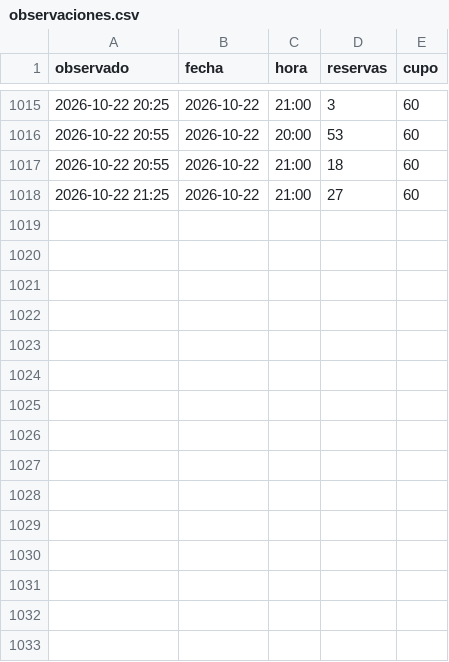
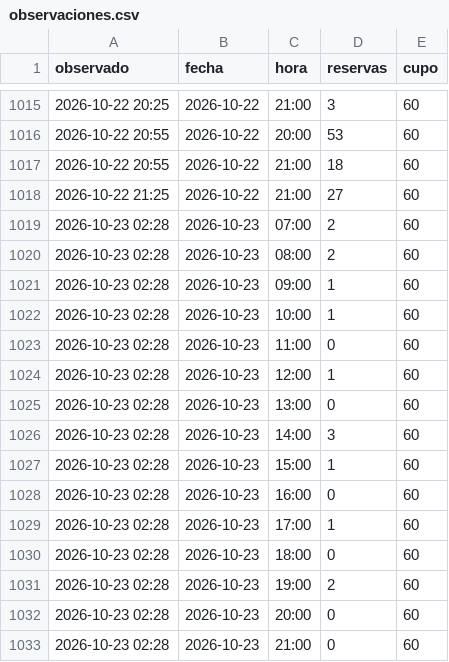
Before and after one commit to Gremiger/zoom-turnos, a CSV file: data/observaciones.csv, drawn as a sheet; only a part is shown, gaps mark what is left out; the diff names each change by its address in the sheet, - before the commit and + after, or states it on an @@ line.

```diff
--- a/data/observaciones.csv
+++ b/data/observaciones.csv
+row 1019: 2026-10-23 02:28 | 2026-10-23 | 07:00 | 2 | 60
+row 1020: 2026-10-23 02:28 | 2026-10-23 | 08:00 | 2 | 60
+row 1021: 2026-10-23 02:28 | 2026-10-23 | 09:00 | 1 | 60
+row 1022: 2026-10-23 02:28 | 2026-10-23 | 10:00 | 1 | 60
+row 1023: 2026-10-23 02:28 | 2026-10-23 | 11:00 | 0 | 60
+row 1024: 2026-10-23 02:28 | 2026-10-23 | 12:00 | 1 | 60
+row 1025: 2026-10-23 02:28 | 2026-10-23 | 13:00 | 0 | 60
+row 1026: 2026-10-23 02:28 | 2026-10-23 | 14:00 | 3 | 60
+row 1027: 2026-10-23 02:28 | 2026-10-23 | 15:00 | 1 | 60
+row 1028: 2026-10-23 02:28 | 2026-10-23 | 16:00 | 0 | 60
+row 1029: 2026-10-23 02:28 | 2026-10-23 | 17:00 | 1 | 60
+row 1030: 2026-10-23 02:28 | 2026-10-23 | 18:00 | 0 | 60
+row 1031: 2026-10-23 02:28 | 2026-10-23 | 19:00 | 2 | 60
+row 1032: 2026-10-23 02:28 | 2026-10-23 | 20:00 | 0 | 60
+row 1033: 2026-10-23 02:28 | 2026-10-23 | 21:00 | 0 | 60
```
Also changed, not shown: 1 other file.
